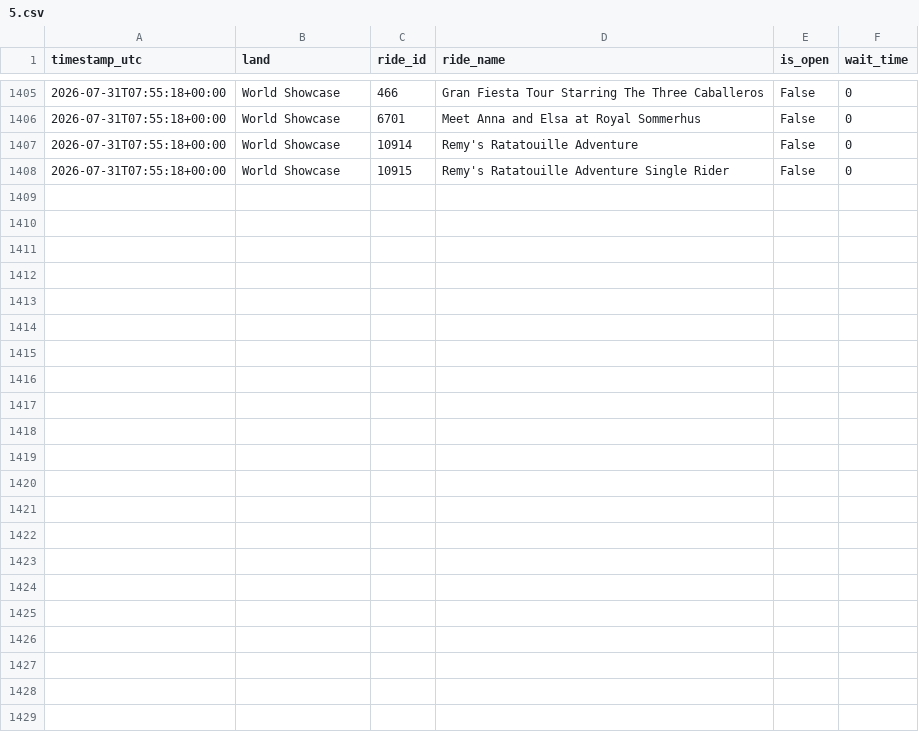
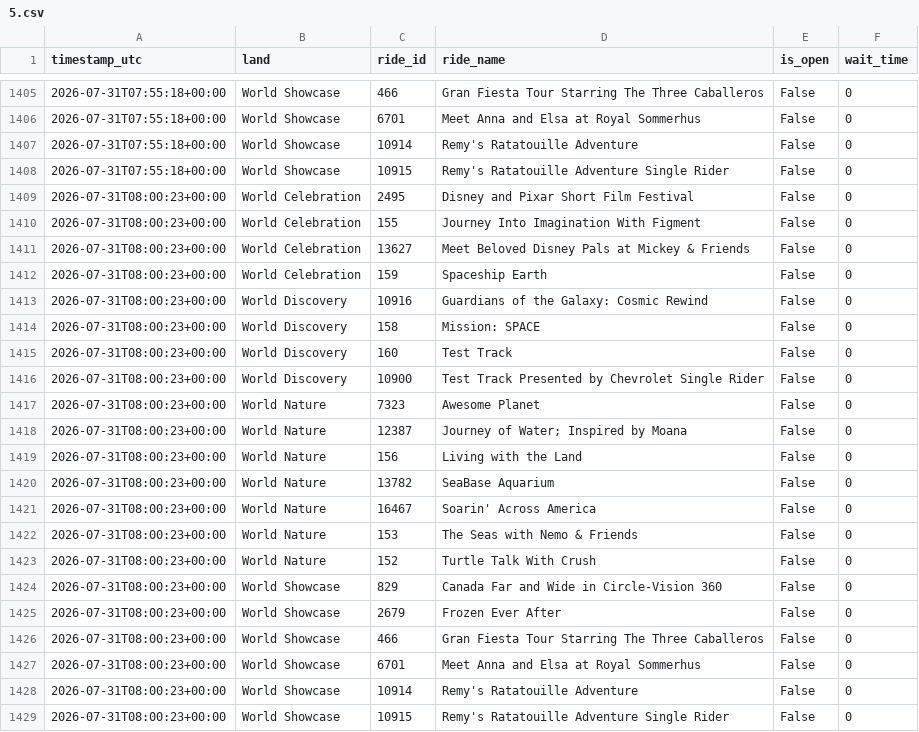
Before and after one commit to GustavoLuza/rideradar-queue-data, a CSV file: data/5.csv, drawn as a sheet; only a part is shown, gaps mark what is left out; the diff names each change by its address in the sheet, - before the commit and + after, or states it on an @@ line.

```diff
--- a/data/5.csv
+++ b/data/5.csv
+row 1409: 2026-07-31T08:00:23+00:00 | World Celebration | 2495 | Disney and Pixar Short Film Festival | False | 0
+row 1410: 2026-07-31T08:00:23+00:00 | World Celebration | 155 | Journey Into Imagination With Figment | False | 0
+row 1411: 2026-07-31T08:00:23+00:00 | World Celebration | 13627 | Meet Beloved Disney Pals at Mickey & Friends | False | 0
+row 1412: 2026-07-31T08:00:23+00:00 | World Celebration | 159 | Spaceship Earth | False | 0
+row 1413: 2026-07-31T08:00:23+00:00 | World Discovery | 10916 | Guardians of the Galaxy: Cosmic Rewind | False | 0
+row 1414: 2026-07-31T08:00:23+00:00 | World Discovery | 158 | Mission: SPACE | False | 0
+row 1415: 2026-07-31T08:00:23+00:00 | World Discovery | 160 | Test Track | False | 0
+row 1416: 2026-07-31T08:00:23+00:00 | World Discovery | 10900 | Test Track Presented by Chevrolet Single Rider | False | 0
+row 1417: 2026-07-31T08:00:23+00:00 | World Nature | 7323 | Awesome Planet | False | 0
+row 1418: 2026-07-31T08:00:23+00:00 | World Nature | 12387 | Journey of Water; Inspired by Moana | False | 0
+row 1419: 2026-07-31T08:00:23+00:00 | World Nature | 156 | Living with the Land | False | 0
+row 1420: 2026-07-31T08:00:23+00:00 | World Nature | 13782 | SeaBase Aquarium | False | 0
+row 1421: 2026-07-31T08:00:23+00:00 | World Nature | 16467 | Soarin' Across America | False | 0
+row 1422: 2026-07-31T08:00:23+00:00 | World Nature | 153 | The Seas with Nemo & Friends | False | 0
+row 1423: 2026-07-31T08:00:23+00:00 | World Nature | 152 | Turtle Talk With Crush | False | 0
+row 1424: 2026-07-31T08:00:23+00:00 | World Showcase | 829 | Canada Far and Wide in Circle-Vision 360 | False | 0
+row 1425: 2026-07-31T08:00:23+00:00 | World Showcase | 2679 | Frozen Ever After | False | 0
+row 1426: 2026-07-31T08:00:23+00:00 | World Showcase | 466 | Gran Fiesta Tour Starring The Three Caballeros | False | 0
+row 1427: 2026-07-31T08:00:23+00:00 | World Showcase | 6701 | Meet Anna and Elsa at Royal Sommerhus | False | 0
+row 1428: 2026-07-31T08:00:23+00:00 | World Showcase | 10914 | Remy's Ratatouille Adventure | False | 0
+row 1429: 2026-07-31T08:00:23+00:00 | World Showcase | 10915 | Remy's Ratatouille Adventure Single Rider | False | 0
```
Also changed, not shown: data/334.csv, data/6.csv, 6 other files.
